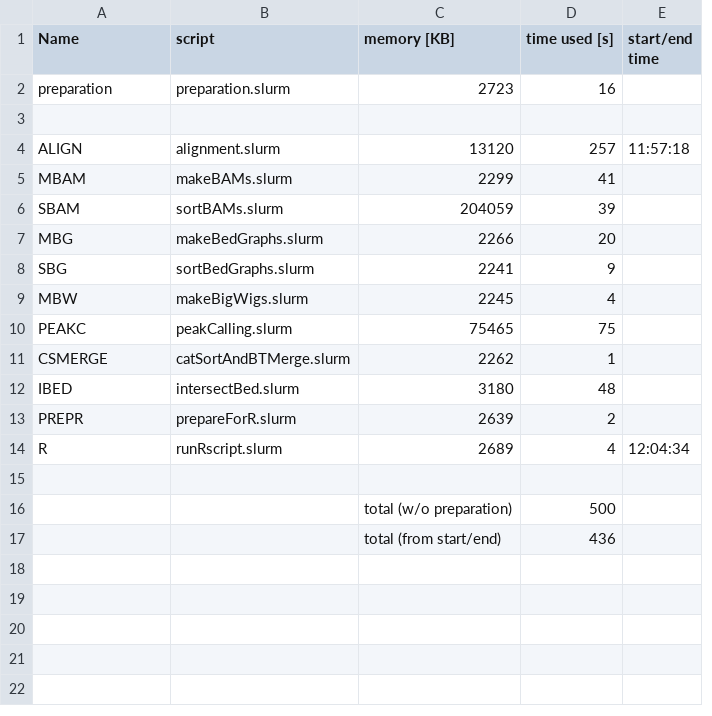
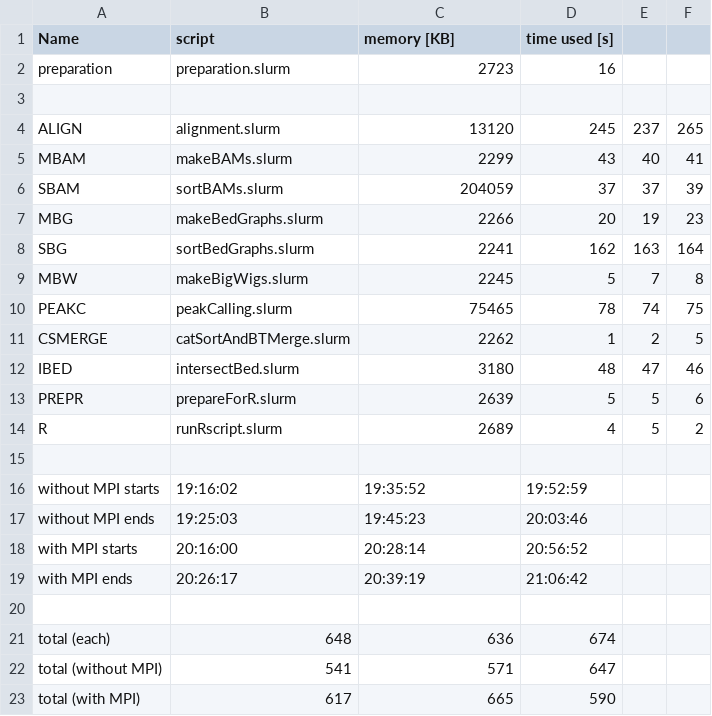
Before and after one commit to mathiasbockwoldt/inf9380exam, a TSV file: chipseq-part/ex2_serial/runtimes.tsv, drawn as a sheet; removed rows and columns are numbered as before the commit, all else as after; the diff names each change by its address in the sheet, - before the commit and + after, or states it on an @@ line.

Commit message:
Added runtimes for various chipseq runs

```diff
--- a/chipseq-part/ex2_serial/runtimes.tsv
+++ b/chipseq-part/ex2_serial/runtimes.tsv
-column E (start/end time), rows 4-14: 11:57:18 |  |  |  |  |  |  |  |  |  | 12:04:34
+column E, rows 4-14: 237 | 40 | 37 | 19 | 163 | 7 | 74 | 2 | 47 | 5 | 5
+column F, rows 4-14: 265 | 41 | 39 | 23 | 164 | 8 | 75 | 5 | 46 | 6 | 2
-D4 (time used [s]): 257
+D4 (time used [s]): 245
-D5 (time used [s]): 41
+D5 (time used [s]): 43
-D6 (time used [s]): 39
+D6 (time used [s]): 37
-D8 (time used [s]): 9
+D8 (time used [s]): 162
-D9 (time used [s]): 4
+D9 (time used [s]): 5
-D10 (time used [s]): 75
+D10 (time used [s]): 78
-D13 (time used [s]): 2
+D13 (time used [s]): 5
-row 16:  |  | total (w/o preparation) | 500
+row 16: without MPI starts | 19:16:02 | 19:35:52 | 19:52:59
+row 17: without MPI ends | 19:25:03 | 19:45:23 | 20:03:46
+row 18: with MPI starts | 20:16:00 | 20:28:14 | 20:56:52
+row 19: with MPI ends | 20:26:17 | 20:39:19 | 21:06:42
-row 20:  |  | total (from start/end) | 436
+row 20: (empty)
+row 21: total (each) | 648 | 636 | 674
+row 22: total (without MPI) | 541 | 571 | 647
+row 23: total (with MPI) | 617 | 665 | 590
```
Also changed, not shown: chipseq-part/ex3_parallel/runtimes.tsv, 1 other file.
